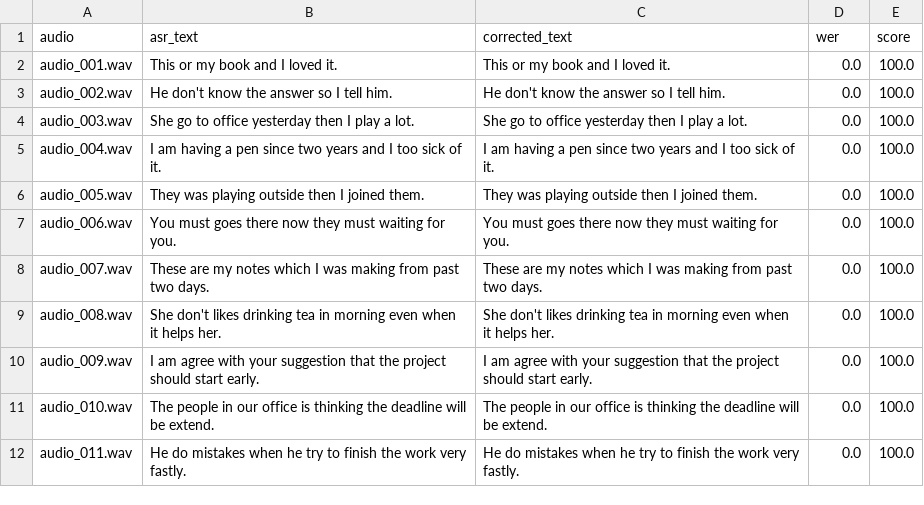
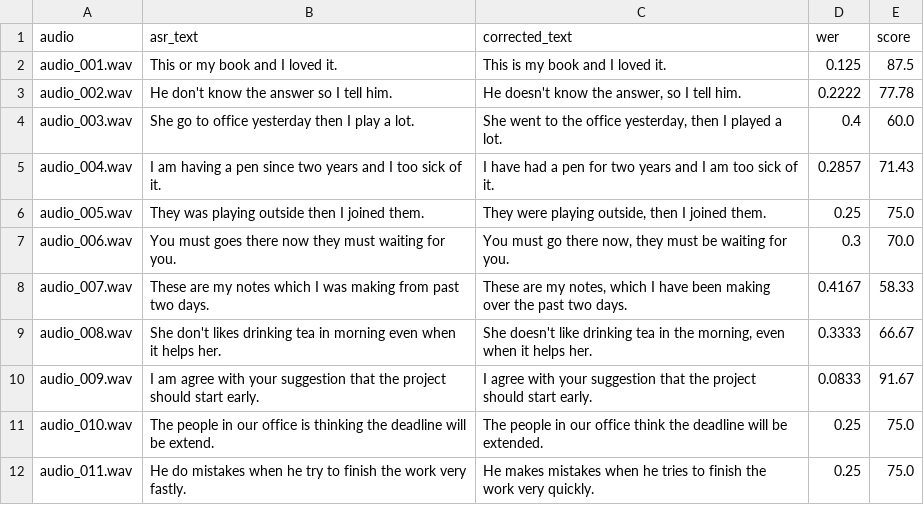
Before and after one commit to Prashant29062003/grammar-scoring-engine, a CSV file: data/submission_results.csv, drawn as a sheet; only a part is shown; the diff covers the shown part only.

```diff
--- a/data/submission_results.csv
+++ b/data/submission_results.csv
@@ -1,12 +1,12 @@
 audio,asr_text,corrected_text,wer,score
-audio_001.wav, This or my book and I loved it., This or my book and I loved it.,0.0,100.0
-audio_002.wav, He don't know the answer so I tell him., He don't know the answer so I tell him.,0.0,100.0
-audio_003.wav, She go to office yesterday then I play a lot., She go to office yesterday then I play a lot.,0.0,100.0
-audio_004.wav, I am having a pen since two years and I too sick of it., I am having a pen since two years and I too sick of it.,0.0,100.0
-audio_005.wav, They was playing outside then I joined them., They was playing outside then I joined them.,0.0,100.0
-audio_006.wav, You must goes there now they must waiting for you., You must goes there now they must waiting for you.,0.0,100.0
-audio_007.wav, These are my notes which I was making from past two days., These are my notes which I was making from past two days.,0.0,100.0
-audio_008.wav, She don't likes drinking tea in morning even when it helps her., She don't likes drinking tea in morning even when it helps her.,0.0,100.0
-audio_009.wav, I am agree with your suggestion that the project should start early., I am agree with your suggestion that the project should start early.,0.0,100.0
-audio_010.wav, The people in our office is thinking the deadline will be extend., The people in our office is thinking the deadline will be extend.,0.0,100.0
-audio_011.wav, He do mistakes when he try to finish the work very fastly., He do mistakes when he try to finish the work very fastly.,0.0,100.0
+audio_001.wav, This or my book and I loved it.,This is my book and I loved it.,0.125,87.5
+audio_002.wav, He don't know the answer so I tell him.,"He doesn't know the answer, so I tell him.",0.2222,77.78
+audio_003.wav, She go to office yesterday then I play a lot.,"She went to the office yesterday, then I played a lot.",0.4,60.0
+audio_004.wav, I am having a pen since two years and I too sick of it.,I have had a pen for two years and I am too sick of it.,0.2857,71.43
+audio_005.wav, They was playing outside then I joined them.,"They were playing outside, then I joined them.",0.25,75.0
+audio_006.wav, You must goes there now they must waiting for you.,"You must go there now, they must be waiting for you.",0.3,70.0
+audio_007.wav, These are my notes which I was making from past two days.,"These are my notes, which I have been making over the past two days.",0.4167,58.33
+audio_008.wav, She don't likes drinking tea in morning even when it helps her.,"She doesn't like drinking tea in the morning, even when it helps her.",0.3333,66.67
+audio_009.wav, I am agree with your suggestion that the project should start early.,I agree with your suggestion that the project should start early.,0.0833,91.67
+audio_010.wav, The people in our office is thinking the deadline will be extend.,The people in our office think the deadline will be extended.,0.25,75.0
+audio_011.wav, He do mistakes when he try to finish the work very fastly.,He makes mistakes when he tries to finish the work very quickly.,0.25,75.0
```
Also changed, not shown: 15 edited cells elsewhere in this file, 16 other files.
